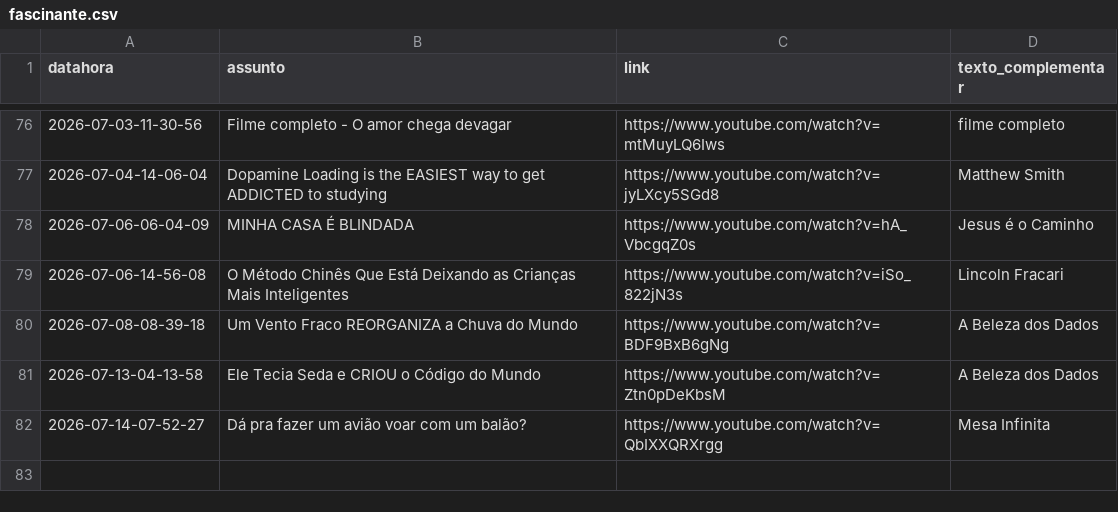
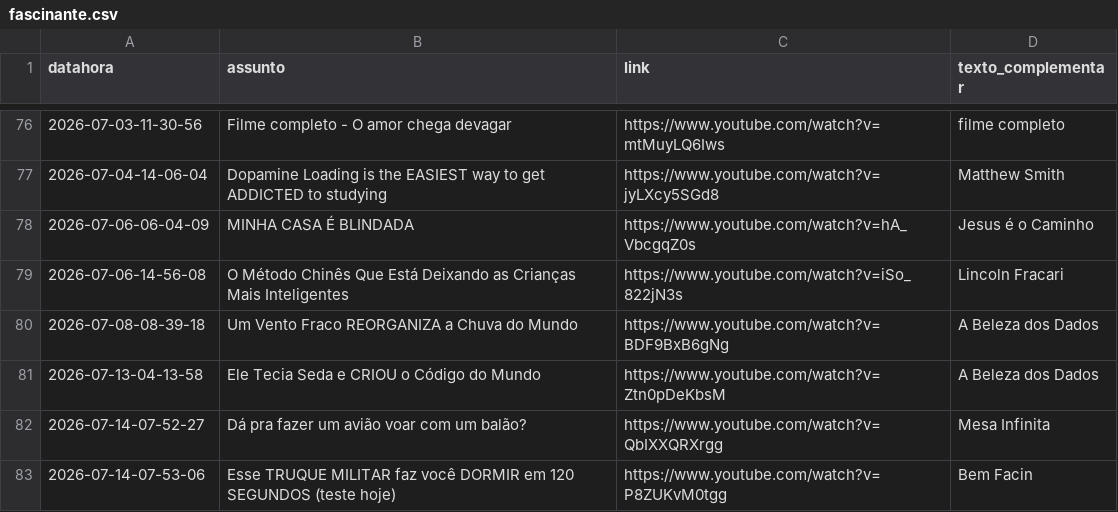
Before and after one commit to rjhalmeman/fascinante, a CSV file: fascinante.csv, drawn as a sheet; only a part is shown, gaps mark what is left out.

Commit message:
Atualização automática via painel web

```diff
--- a/fascinante.csv
+++ b/fascinante.csv
@@ -82 +82,2 @@ datahora;assunto;link;texto_complementar
 2026-07-14-07-52-27;Dá pra fazer um avião voar com um balão?;https://www.youtube.com/watch?v=QbIXXQRXrgg;Mesa Infinita
+2026-07-14-07-53-06;Esse TRUQUE MILITAR faz você DORMIR em 120 SEGUNDOS (teste hoje);https://www.youtube.com/watch?v=P8ZUKvM0tgg;Bem Facin
```
